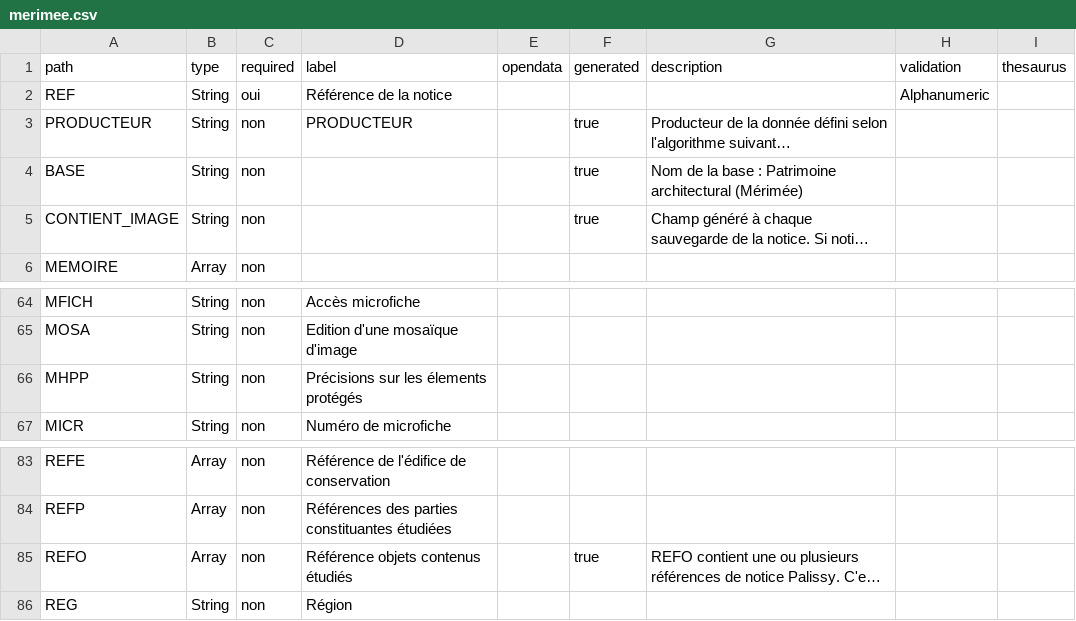
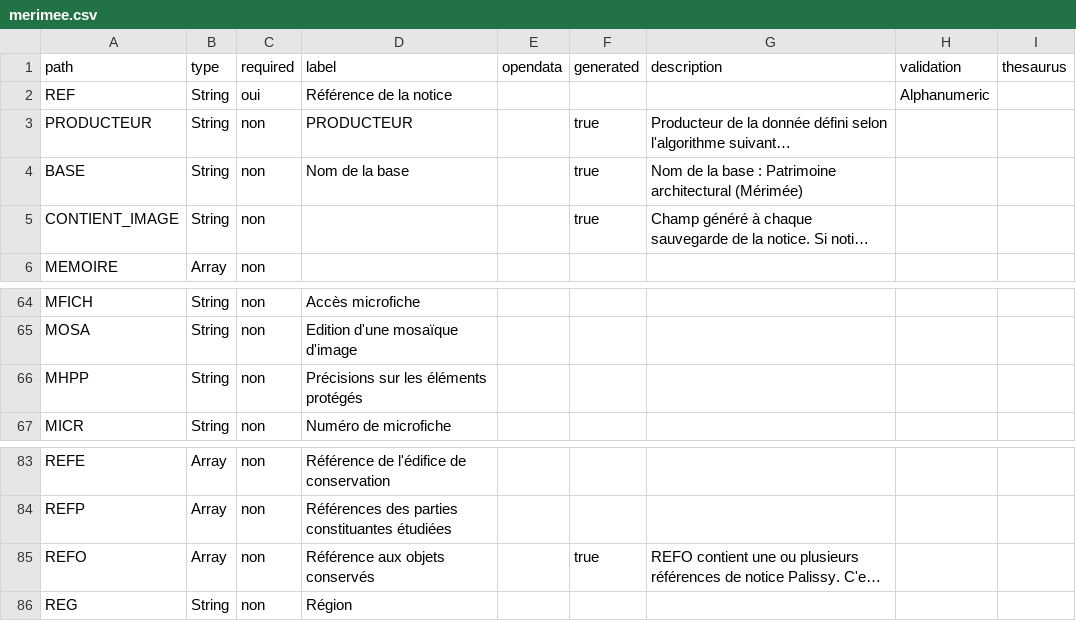
Before and after one commit to betagouv/pop, a CSV file: apps/api/csv/merimee.csv, drawn as a sheet; only a part is shown, gaps mark what is left out; long unchanged cells end in …; the diff names each change by its address in the sheet, - before the commit and + after, or states it on an @@ line.

```diff
--- a/apps/api/csv/merimee.csv
+++ b/apps/api/csv/merimee.csv
-D4 (label): (empty)
+D4 (label): Nom de la base
-D66 (label): Précisions sur les élements protégés
+D66 (label): Précisions sur les éléments protégés
-D85 (label): Référence objets contenus étudiés
+D85 (label): Référence aux objets conservés
```
Also changed, not shown: apps/api/csv/enluminures.csv, apps/api/csv/memoire.csv, 13 other files.
